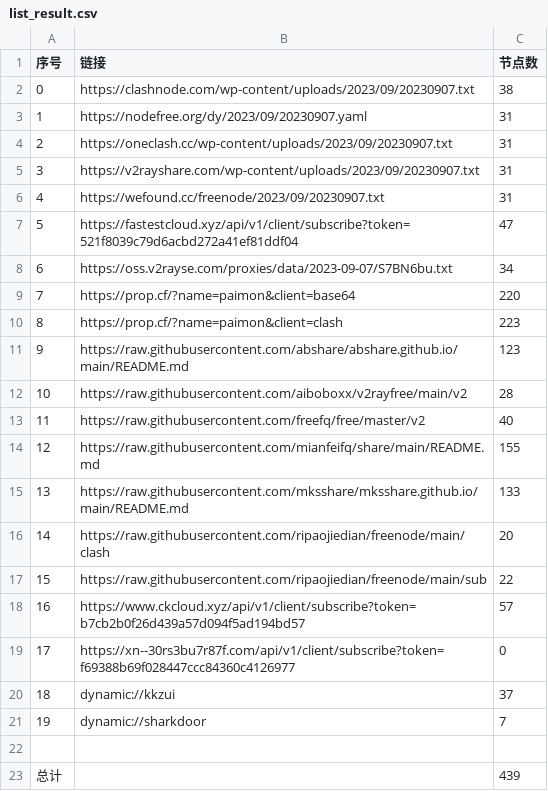
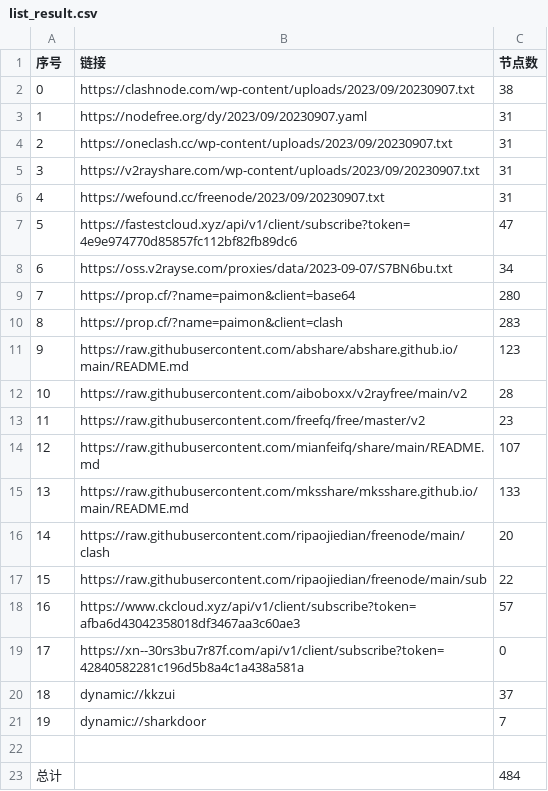
Before and after one commit to yuhanguyue-hub/free, a CSV file: list_result.csv, drawn as a sheet.

```diff
--- a/list_result.csv
+++ b/list_result.csv
@@ -6,10 +6,10 @@
 4,https://wefound.cc/freenode/2023/09/20230907.txt,31
-5,https://fastestcloud.xyz/api/v1/client/subscribe?token=521f8039c79d6acbd272a41ef81ddf04,47
+5,https://fastestcloud.xyz/api/v1/client/subscribe?token=4e9e974770d85857fc112bf82fb89dc6,47
 6,https://oss.v2rayse.com/proxies/data/2023-09-07/S7BN6bu.txt,34
-7,https://prop.cf/?name=paimon&client=base64,220
-8,https://prop.cf/?name=paimon&client=clash,223
+7,https://prop.cf/?name=paimon&client=base64,280
+8,https://prop.cf/?name=paimon&client=clash,283
 9,https://raw.githubusercontent.com/abshare/abshare.github.io/main/README.md,123
 10,https://raw.githubusercontent.com/aiboboxx/v2rayfree/main/v2,28
-11,https://raw.githubusercontent.com/freefq/free/master/v2,40
-12,https://raw.githubusercontent.com/mianfeifq/share/main/README.md,155
+11,https://raw.githubusercontent.com/freefq/free/master/v2,23
+12,https://raw.githubusercontent.com/mianfeifq/share/main/README.md,107
 13,https://raw.githubusercontent.com/mksshare/mksshare.github.io/main/README.md,133
@@ -17,4 +17,4 @@
 15,https://raw.githubusercontent.com/ripaojiedian/freenode/main/sub,22
-16,https://www.ckcloud.xyz/api/v1/client/subscribe?token=b7cb2b0f26d439a57d094f5ad194bd57,57
-17,https://xn--30rs3bu7r87f.com/api/v1/client/subscribe?token=f69388b69f028447ccc84360c4126977,0
+16,https://www.ckcloud.xyz/api/v1/client/subscribe?token=afba6d43042358018df3467aa3c60ae3,57
+17,https://xn--30rs3bu7r87f.com/api/v1/client/subscribe?token=42840582281c196d5b8a4c1a438a581a,0
 18,dynamic://kkzui,37
@@ -22,2 +22,2 @@
 
-总计,,439
+总计,,484
```
Also changed, not shown: 14 other files.
